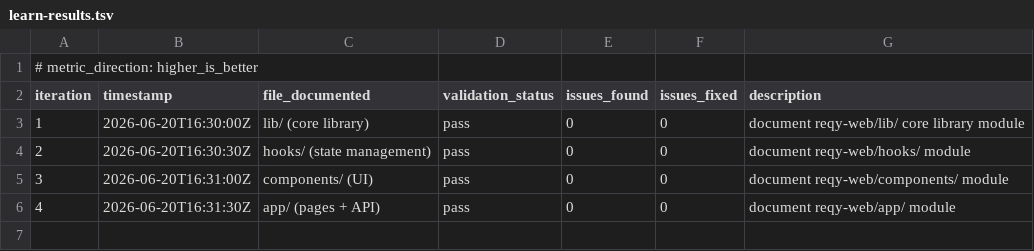
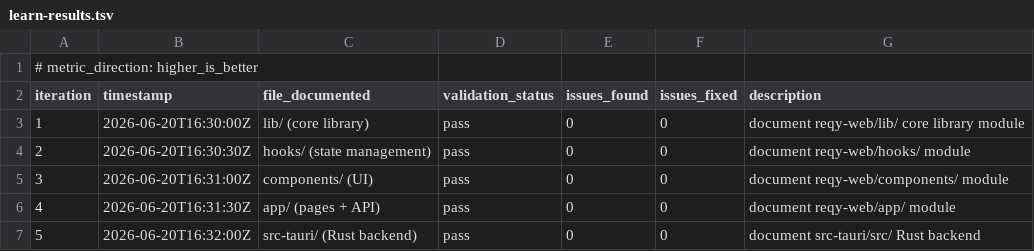
Before and after one commit to kevsi/apiPlayground, a TSV file: autoresearch/learn-260620-1629/learn-results.tsv, drawn as a sheet.

Commit message:
docs: document hooks/store/ mutations

```diff
--- a/autoresearch/learn-260620-1629/learn-results.tsv
+++ b/autoresearch/learn-260620-1629/learn-results.tsv
@@ -6 +6,2 @@ iteration	timestamp	file_documented	validation_status	issues_found	issues_fixed
 4	2026-06-20T16:31:30Z	app/ (pages + API)	pass	0	0	document reqy-web/app/ module
+5	2026-06-20T16:32:00Z	src-tauri/ (Rust backend)	pass	0	0	document src-tauri/src/ Rust backend
```
Also changed, not shown: 1 other file.
